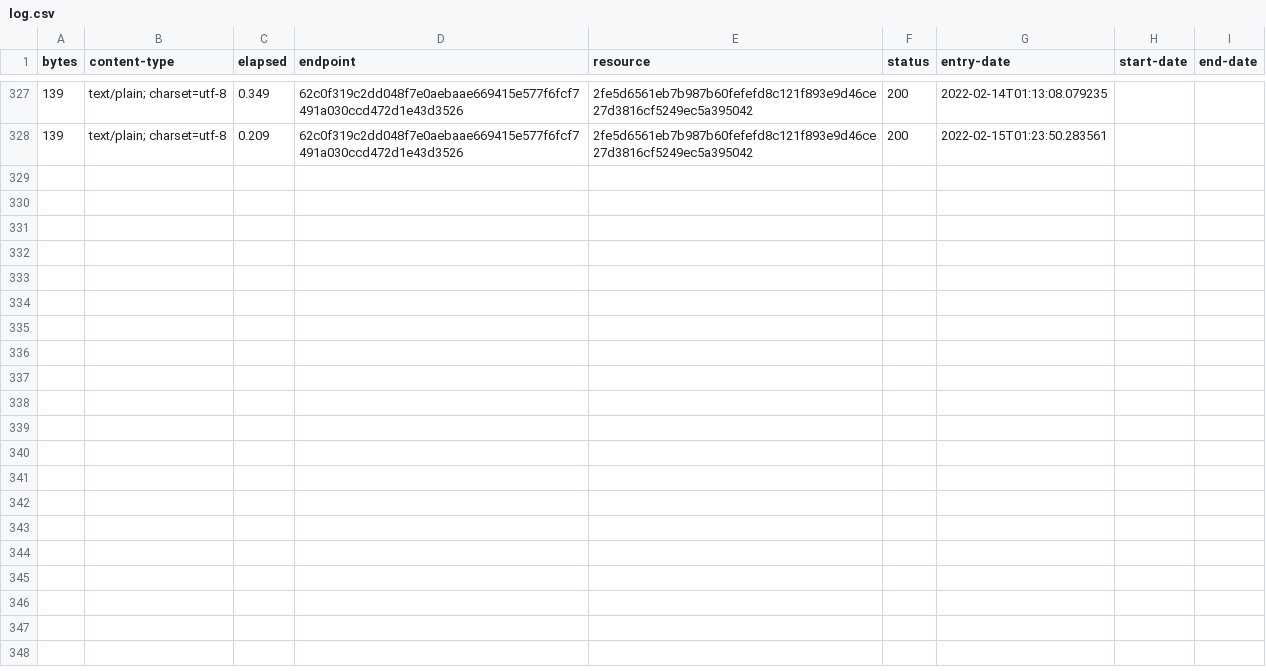
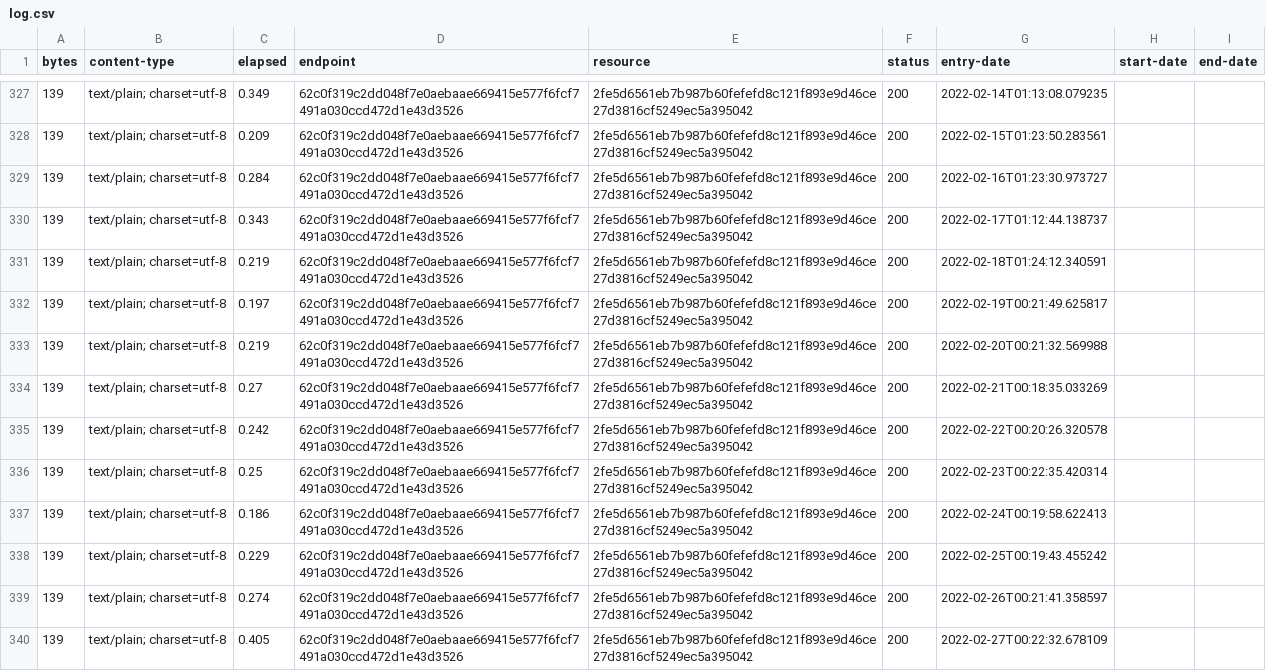
Before and after one commit to digital-land/planning-permission-status-collection, a CSV file: collection/log.csv, drawn as a sheet; only a part is shown, gaps mark what is left out; the diff covers the shown part only.

Commit message:
Collection 2022-03-10

```diff
--- a/collection/log.csv
+++ b/collection/log.csv
@@ -328 +328,13 @@ bytes,content-type,elapsed,endpoint,resource,status,entry-date,start-date,end-da
 139,text/plain; charset=utf-8,0.209,62c0f319c2dd048f7e0aebaae669415e577f6fcf7491a030ccd472d1e43d3526,2fe5d6561eb7b987b60fefefd8c121f893e9d46ce27d3816cf5249ec5a395042,200,2022-02-15T01:23:50.283561,,
+139,text/plain; charset=utf-8,0.284,62c0f319c2dd048f7e0aebaae669415e577f6fcf7491a030ccd472d1e43d3526,2fe5d6561eb7b987b60fefefd8c121f893e9d46ce27d3816cf5249ec5a395042,200,2022-02-16T01:23:30.973727,,
+139,text/plain; charset=utf-8,0.343,62c0f319c2dd048f7e0aebaae669415e577f6fcf7491a030ccd472d1e43d3526,2fe5d6561eb7b987b60fefefd8c121f893e9d46ce27d3816cf5249ec5a395042,200,2022-02-17T01:12:44.138737,,
+139,text/plain; charset=utf-8,0.219,62c0f319c2dd048f7e0aebaae669415e577f6fcf7491a030ccd472d1e43d3526,2fe5d6561eb7b987b60fefefd8c121f893e9d46ce27d3816cf5249ec5a395042,200,2022-02-18T01:24:12.340591,,
+139,text/plain; charset=utf-8,0.197,62c0f319c2dd048f7e0aebaae669415e577f6fcf7491a030ccd472d1e43d3526,2fe5d6561eb7b987b60fefefd8c121f893e9d46ce27d3816cf5249ec5a395042,200,2022-02-19T00:21:49.625817,,
+139,text/plain; charset=utf-8,0.219,62c0f319c2dd048f7e0aebaae669415e577f6fcf7491a030ccd472d1e43d3526,2fe5d6561eb7b987b60fefefd8c121f893e9d46ce27d3816cf5249ec5a395042,200,2022-02-20T00:21:32.569988,,
+139,text/plain; charset=utf-8,0.27,62c0f319c2dd048f7e0aebaae669415e577f6fcf7491a030ccd472d1e43d3526,2fe5d6561eb7b987b60fefefd8c121f893e9d46ce27d3816cf5249ec5a395042,200,2022-02-21T00:18:35.033269,,
+139,text/plain; charset=utf-8,0.242,62c0f319c2dd048f7e0aebaae669415e577f6fcf7491a030ccd472d1e43d3526,2fe5d6561eb7b987b60fefefd8c121f893e9d46ce27d3816cf5249ec5a395042,200,2022-02-22T00:20:26.320578,,
+139,text/plain; charset=utf-8,0.25,62c0f319c2dd048f7e0aebaae669415e577f6fcf7491a030ccd472d1e43d3526,2fe5d6561eb7b987b60fefefd8c121f893e9d46ce27d3816cf5249ec5a395042,200,2022-02-23T00:22:35.420314,,
+139,text/plain; charset=utf-8,0.186,62c0f319c2dd048f7e0aebaae669415e577f6fcf7491a030ccd472d1e43d3526,2fe5d6561eb7b987b60fefefd8c121f893e9d46ce27d3816cf5249ec5a395042,200,2022-02-24T00:19:58.622413,,
+139,text/plain; charset=utf-8,0.229,62c0f319c2dd048f7e0aebaae669415e577f6fcf7491a030ccd472d1e43d3526,2fe5d6561eb7b987b60fefefd8c121f893e9d46ce27d3816cf5249ec5a395042,200,2022-02-25T00:19:43.455242,,
+139,text/plain; charset=utf-8,0.274,62c0f319c2dd048f7e0aebaae669415e577f6fcf7491a030ccd472d1e43d3526,2fe5d6561eb7b987b60fefefd8c121f893e9d46ce27d3816cf5249ec5a395042,200,2022-02-26T00:21:41.358597,,
+139,text/plain; charset=utf-8,0.405,62c0f319c2dd048f7e0aebaae669415e577f6fcf7491a030ccd472d1e43d3526,2fe5d6561eb7b987b60fefefd8c121f893e9d46ce27d3816cf5249ec5a395042,200,2022-02-27T00:22:32.678109,,
```
Also changed, not shown: 11 added rows elsewhere in this file, 1 other file.
